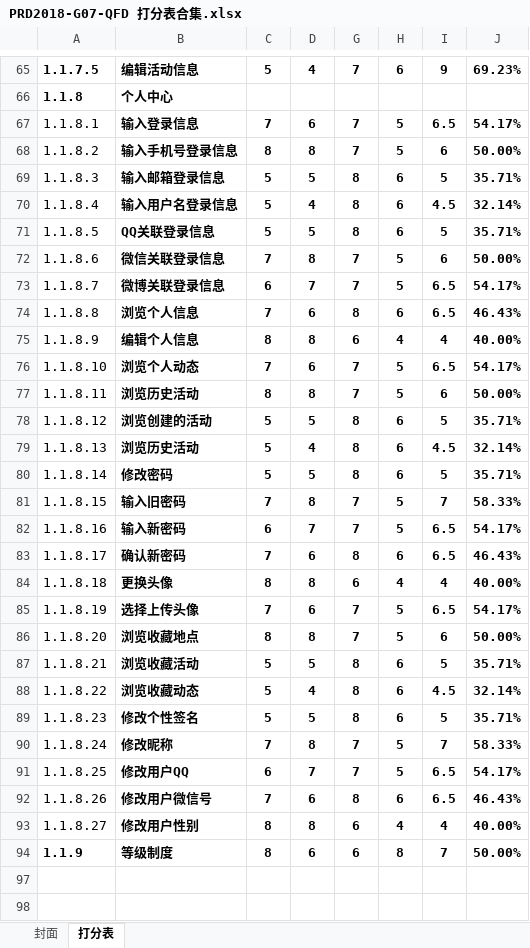
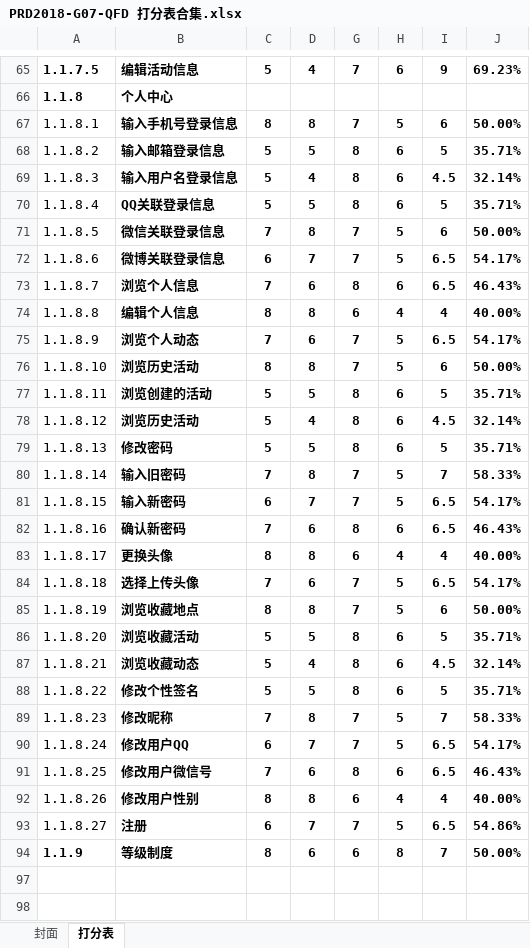
Before and after one commit to popopoi/PRD2018-G07, an Excel workbook: 受控文档/需求分析/QFD/PRD2018-G07-QFD 打分表合集.xlsx, sheet 打分表, drawn as a sheet; only a part is shown, gaps mark what is left out; values as stored, in another font and other column widths than the file's, no borders; removed rows and columns are numbered as before the commit, all else as after; the diff covers the shown part only; the diff names each change by its address in the sheet, - before the commit and + after, or states it on an @@ line.

Commit message:
修改《打分表合集》

```diff
--- a/受控文档/需求分析/QFD/PRD2018-G07-QFD 打分表合集.xlsx (sheet 打分表)
+++ b/受控文档/需求分析/QFD/PRD2018-G07-QFD 打分表合集.xlsx (sheet 打分表)
-row 67: 1.1.8.1 | 输入登录信息 | 7 | 6 | 7 | 5 | 6.5 | 54.17%
-A67: 1.1.8.2
+A67: 1.1.8.1
-A68: 1.1.8.3
+A68: 1.1.8.2
-A69: 1.1.8.4
+A69: 1.1.8.3
-A70: 1.1.8.5
+A70: 1.1.8.4
-A71: 1.1.8.6
+A71: 1.1.8.5
-A72: 1.1.8.7
+A72: 1.1.8.6
-A73: 1.1.8.8
+A73: 1.1.8.7
-A74: 1.1.8.9
+A74: 1.1.8.8
-A75: 1.1.8.10
+A75: 1.1.8.9
-A76: 1.1.8.11
+A76: 1.1.8.10
-A77: 1.1.8.12
+A77: 1.1.8.11
-A78: 1.1.8.13
+A78: 1.1.8.12
-A79: 1.1.8.14
+A79: 1.1.8.13
-A80: 1.1.8.15
+A80: 1.1.8.14
-A81: 1.1.8.16
+A81: 1.1.8.15
-A82: 1.1.8.17
+A82: 1.1.8.16
-A83: 1.1.8.18
+A83: 1.1.8.17
-A84: 1.1.8.19
+A84: 1.1.8.18
-A85: 1.1.8.20
+A85: 1.1.8.19
-A86: 1.1.8.21
+A86: 1.1.8.20
-A87: 1.1.8.22
+A87: 1.1.8.21
-A88: 1.1.8.23
+A88: 1.1.8.22
-A89: 1.1.8.24
+A89: 1.1.8.23
-A90: 1.1.8.25
+A90: 1.1.8.24
-A91: 1.1.8.26
+A91: 1.1.8.25
-A92: 1.1.8.27
+A92: 1.1.8.26
+row 93: 1.1.8.27 | 注册 | 6 | 7 | 7 | 5 | 6.5 | 54.86%
```
Also changed, not shown: 9 edited cells elsewhere in this sheet, formulas that keep their value.
